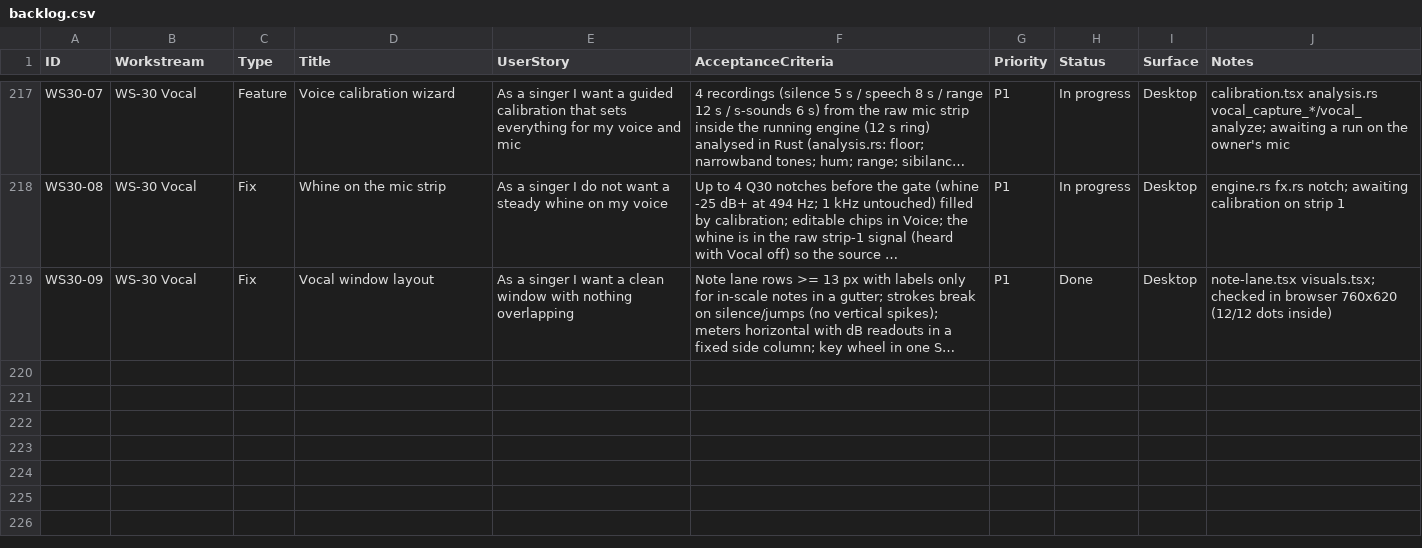
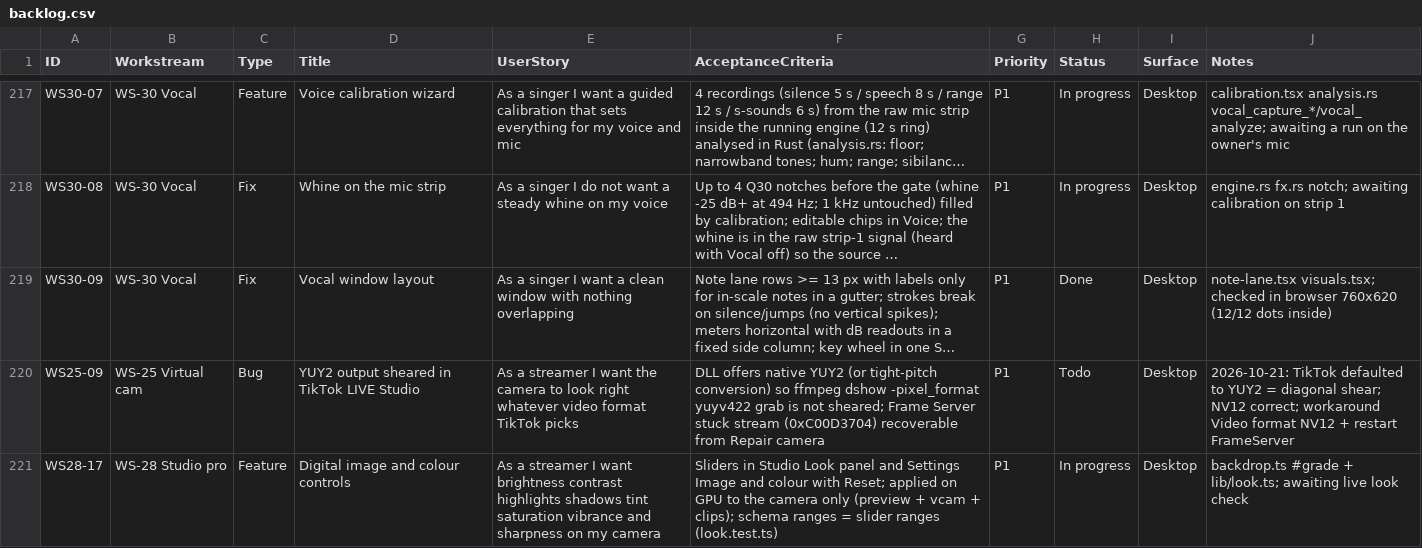
Before and after one commit to dragoscv/selfie-screen, a CSV file: docs/backlog.csv, drawn as a sheet; only a part is shown, gaps mark what is left out; long unchanged cells end in …; the diff names each change by its address in the sheet, - before the commit and + after, or states it on an @@ line.

Commit message:
feat(studio): brightness, contrast, highlights, shadows, tint, saturation, vibrance and sharpness controls
Agent-Session: term-110412
Agent-Purpose: image and colour controls

```diff
--- a/docs/backlog.csv
+++ b/docs/backlog.csv
+row 220: WS25-09 | WS-25 Virtual cam | Bug | YUY2 output sheared in TikTok LIVE Studio | As a streamer I want the camera to look right whatever video format TikTok picks | DLL offers native YUY2 (or tight-pitch conversion) so ffmpeg dshow -pixel_format yuyv422 grab is not sheared; Frame Server stuck stream (0xC00D3704) recoverable from Repair camera | P1 | Todo | Desktop | 2026-10-21: TikTok defaulted to YUY2 = diagonal shear; NV12 correct; workaround Video format NV12 + restart FrameServer
+row 221: WS28-17 | WS-28 Studio pro | Feature | Digital image and colour controls | As a streamer I want brightness contrast highlights shadows tint saturation vibrance and sharpness on my camera | Sliders in Studio Look panel and Settings Image and colour with Reset; applied on GPU to the camera only (preview + vcam + clips); schema ranges = slider ranges (look.test.ts) | P1 | In progress | Desktop | backdrop.ts #grade + lib/look.ts; awaiting live look check
```
Also changed, not shown: 13 other files.
